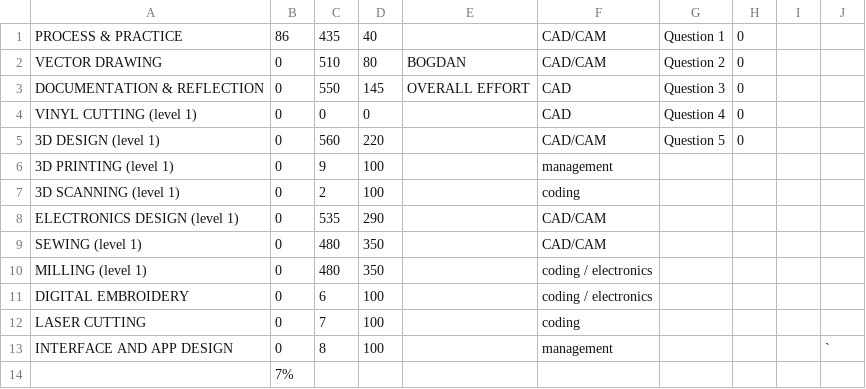
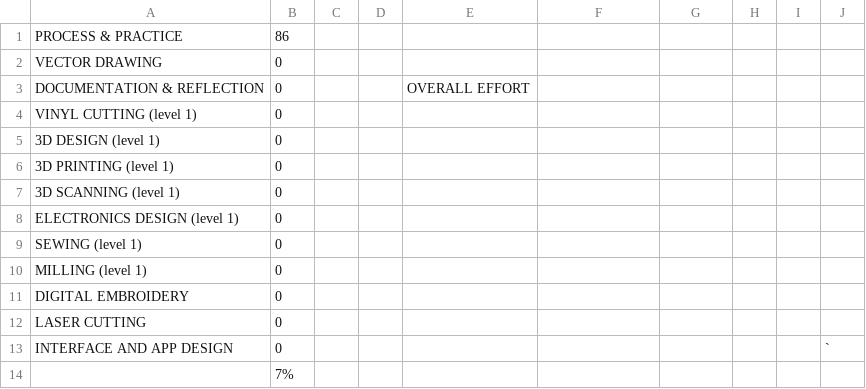
Before and after one commit to makercreator/learn, a CSV file: students/bogdan/skills.csv, drawn as a sheet.

Commit message:
update bogdan

```diff
--- a/students/bogdan/skills.csv
+++ b/students/bogdan/skills.csv
@@ -1,14 +1,14 @@
-PROCESS & PRACTICE,86,435,40, ,CAD/CAM,Question 1,0,,
-VECTOR DRAWING,0,510,80,BOGDAN,CAD/CAM,Question 2,0,,
-DOCUMENTATION & REFLECTION,0,550,145,OVERALL EFFORT,CAD ,Question 3,0,,
-VINYL CUTTING (level 1),0,0,0,,CAD,Question 4,0,,
-3D DESIGN (level 1),0,560,220, ,CAD/CAM,Question 5,0,,
-3D PRINTING (level 1),0,9,100,,management,,,,
-3D SCANNING (level 1),0,2,100,,coding,,,,
-ELECTRONICS DESIGN (level 1),0,535,290,,CAD/CAM,,,,
-SEWING (level 1),0,480,350,,CAD/CAM,,,,
-MILLING (level 1),0,480,350,,coding / electronics,,,,
-DIGITAL EMBROIDERY,0,6,100,,coding / electronics,,,,
-LASER CUTTING,0,7,100,,coding ,,,,
-INTERFACE AND APP DESIGN,0,8,100,,management,,,,`
+PROCESS & PRACTICE,86,,, ,,,,,
+VECTOR DRAWING,0,,, ,,,,,
+DOCUMENTATION & REFLECTION,0,,,OVERALL EFFORT,,,,,
+VINYL CUTTING (level 1),0,,,,,,,,
+3D DESIGN (level 1),0,,, ,,,,,
+3D PRINTING (level 1),0,,,,,,,,
+3D SCANNING (level 1),0,,,,,,,,
+ELECTRONICS DESIGN (level 1),0,,,,,,,,
+SEWING (level 1),0,,,,,,,,
+MILLING (level 1),0,,,,,,,,
+DIGITAL EMBROIDERY,0,,,,,,,,
+LASER CUTTING,0,,,,,,,,
+INTERFACE AND APP DESIGN,0,,,,,,,,`
 ,7%,,,,,,,,
```
Also changed, not shown: students/bogdan/week2/week2.csv, 2 other files.
